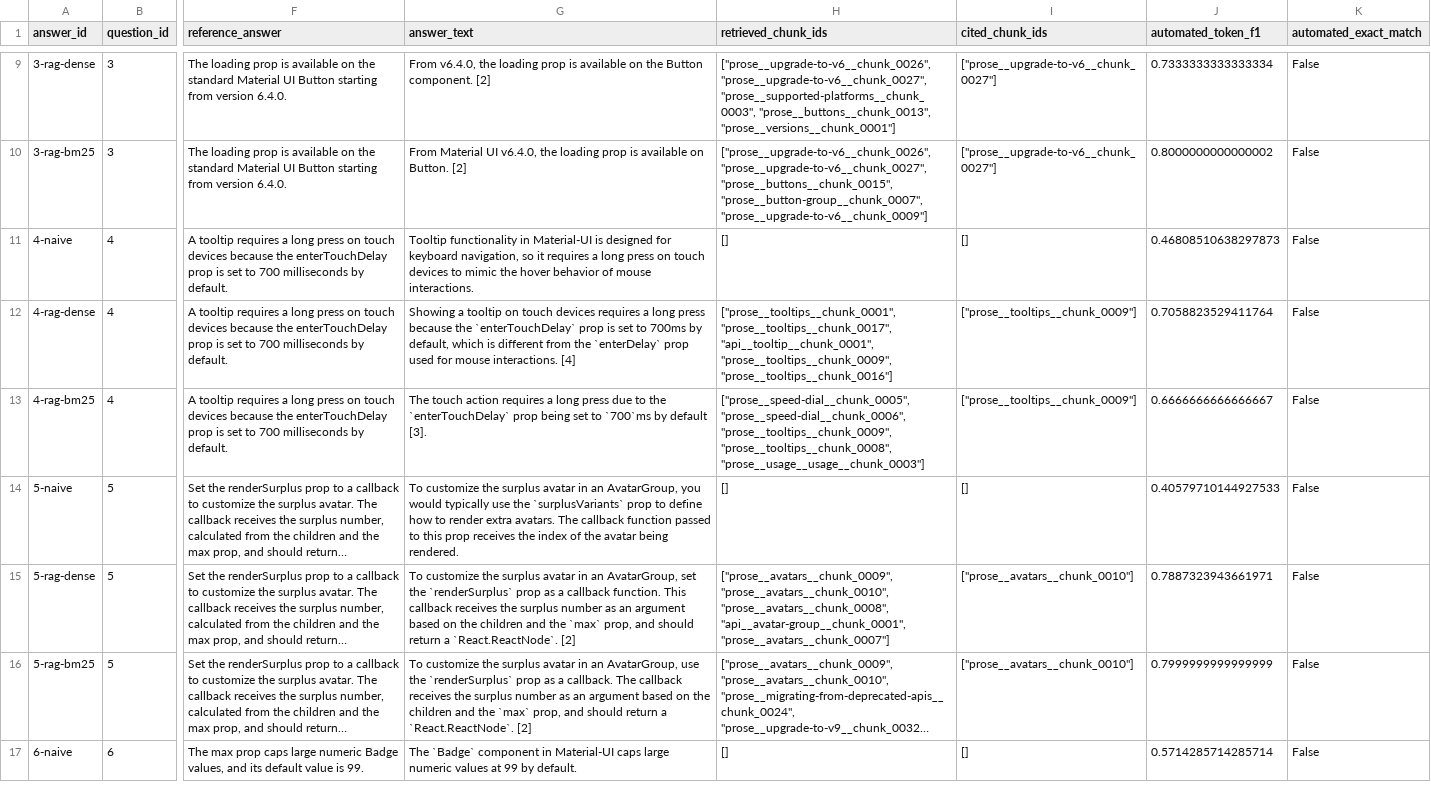
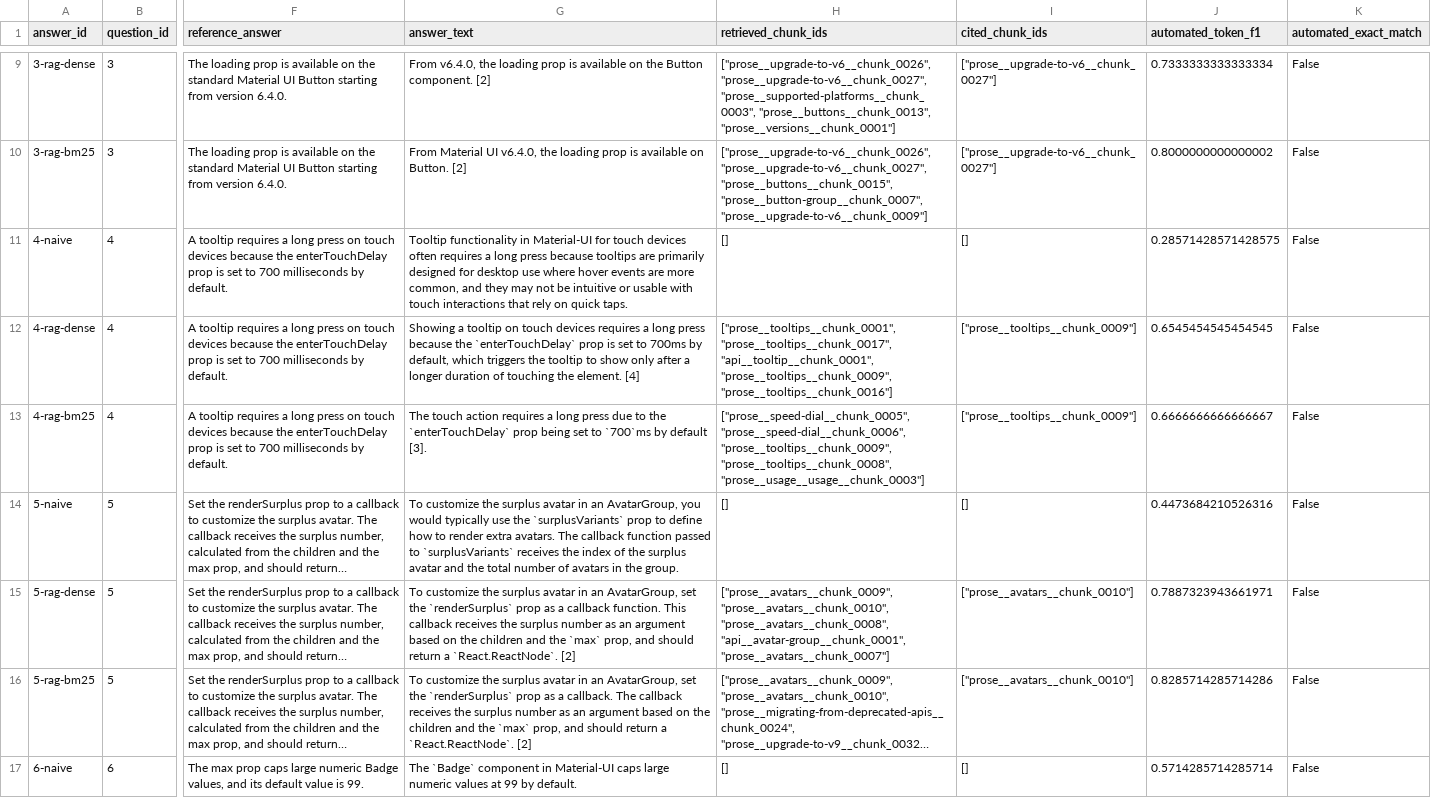
Before and after one commit to CameronGrenier/LLM-Search-Engine, a CSV file: results/generation_manual_review.csv, drawn as a sheet; only a part is shown, gaps mark what is left out; long unchanged cells end in …; the diff covers the shown part only; the diff names each change by its address in the sheet, - before the commit and + after, or states it on an @@ line.

```diff
--- a/results/generation_manual_review.csv
+++ b/results/generation_manual_review.csv
-G11 (answer_text): …in Material-UI is designed for keyboard navigation, so it requires a long press on touch devices to mimic the hover behavior of mouse interactions.
+G11 (answer_text): …in Material-UI for touch devices often requires a long press because tooltips are primarily designed for desktop use where hover events are more common, and they may not be intuitive or usable with touch interactions that rely on quick taps.
-J11 (automated_token_f1): 0.46808510638297873
+J11 (automated_token_f1): 0.28571428571428575
-G12 (answer_text): …default, which is different from the `enterDelay` prop used for mouse interactions. [4]
+G12 (answer_text): …default, which triggers the tooltip to show only after a longer duration of touching the element. [4]
-J12 (automated_token_f1): 0.7058823529411764
+J12 (automated_token_f1): 0.6545454545454545
-G14 (answer_text): …passed to this prop receives the index of the avatar being rendered.
+G14 (answer_text): …passed to `surplusVariants` receives the index of the surplus avatar and the total number of avatars in the group.
-J14 (automated_token_f1): 0.40579710144927533
+J14 (automated_token_f1): 0.4473684210526316
-G16 (answer_text): …an AvatarGroup, use the `renderSurplus`…
+G16 (answer_text): …an AvatarGroup, set the `renderSurplus`…
-J16 (automated_token_f1): 0.7999999999999999
+J16 (automated_token_f1): 0.8285714285714286
```
Also changed, not shown: 15 edited cells elsewhere in this file, results/diagnostic_results.csv, results/generation_aggregate.csv, 14 other files.
